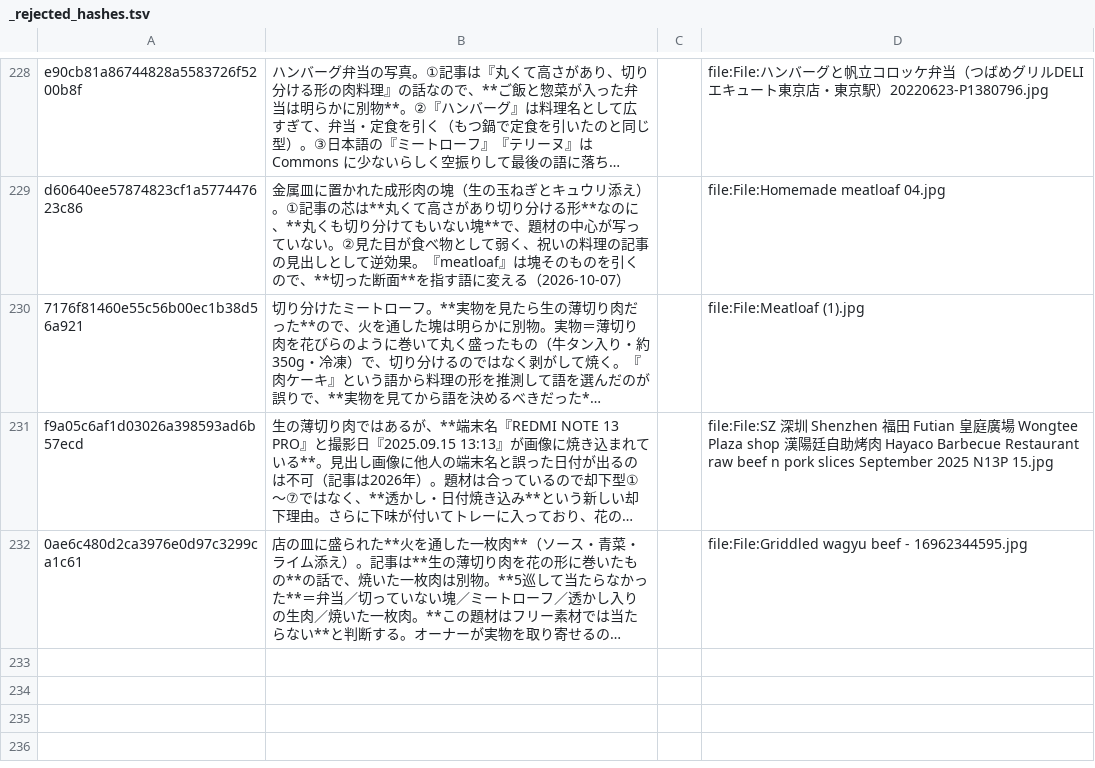
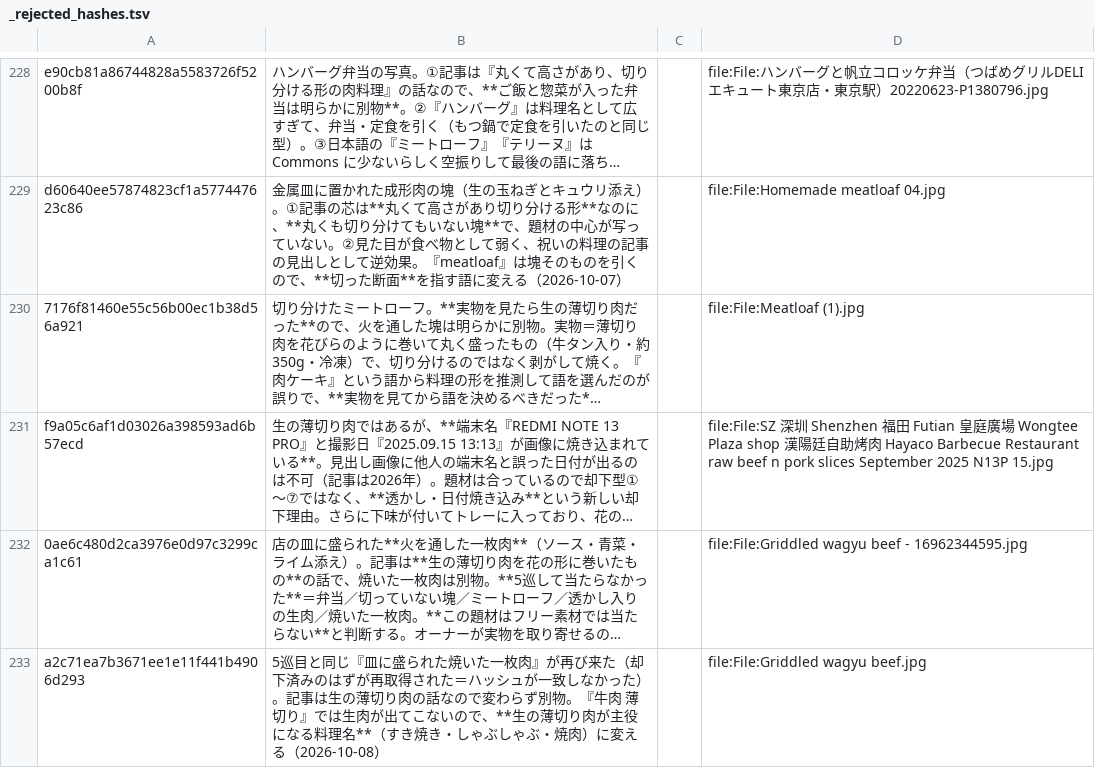
Before and after one commit to tyutyutakokaina81-netizen/agent-team, a TSV file: CDO/outputs/note_publisher/thumbnails/_rejected_hashes.tsv, drawn as a sheet; only a part is shown, gaps mark what is left out; long unchanged cells end in …; the diff names each change by its address in the sheet, - before the commit and + after, or states it on an @@ line.

```diff
--- a/CDO/outputs/note_publisher/thumbnails/_rejected_hashes.tsv
+++ b/CDO/outputs/note_publisher/thumbnails/_rejected_hashes.tsv
+row 233: a2c71ea7b3671ee1e11f441b4906d293 | 5巡目と同じ『皿に盛られた焼いた一枚肉』が再び来た（却下済みのはずが再取得された＝ハッシュが一致しなかった）。記事は生の薄切り肉の話なので変わらず別物。『牛肉 薄切り』では生肉が出てこないので、**生の薄切り肉が主役になる料理名**（すき焼き・しゃぶしゃぶ・焼肉）に変える（2026-10-08） |  | file:File:Griddled wagyu beef.jpg
```
Also changed, not shown: 3 other files.
